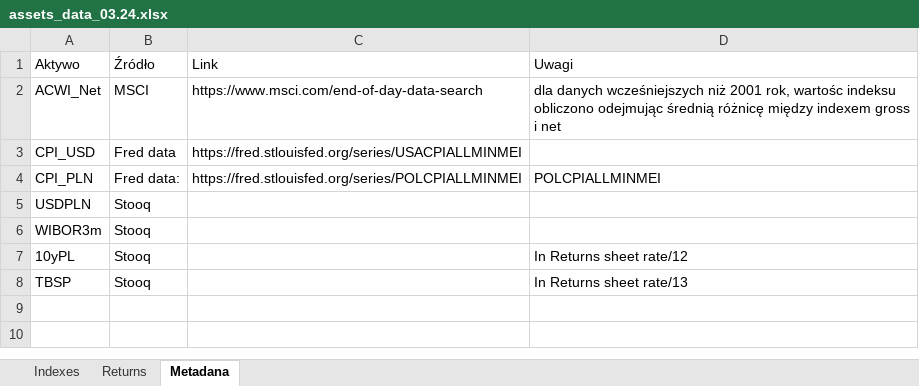
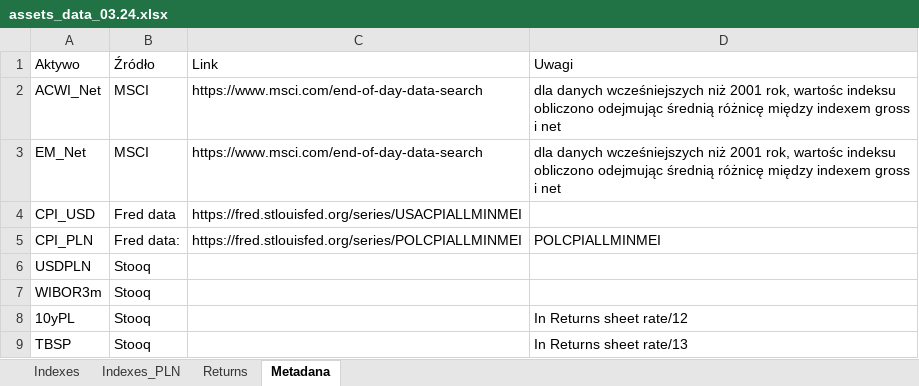
Before and after one commit to msz13/Goal-Based-Investing, an Excel workbook: julia_msp/assets_data_03.24.xlsx, sheet Metadana, drawn as a sheet; values as stored, in another font and other column widths than the file's, no borders; the diff names each change by its address in the sheet, - before the commit and + after, or states it on an @@ line.

```diff
--- a/julia_msp/assets_data_03.24.xlsx (sheet Metadana)
+++ b/julia_msp/assets_data_03.24.xlsx (sheet Metadana)
+sheet tab: Indexes_PLN
+row 3: EM_Net | MSCI | https://www.msci.com/end-of-day-data-search | dla danych wcześniejszych niż 2001 rok, wartośc indeksu obliczono odejmując średnią różnicę między indexem gross i net
```
Also changed, not shown: sheet Indexes, formulas that keep their value, 4 other files.
